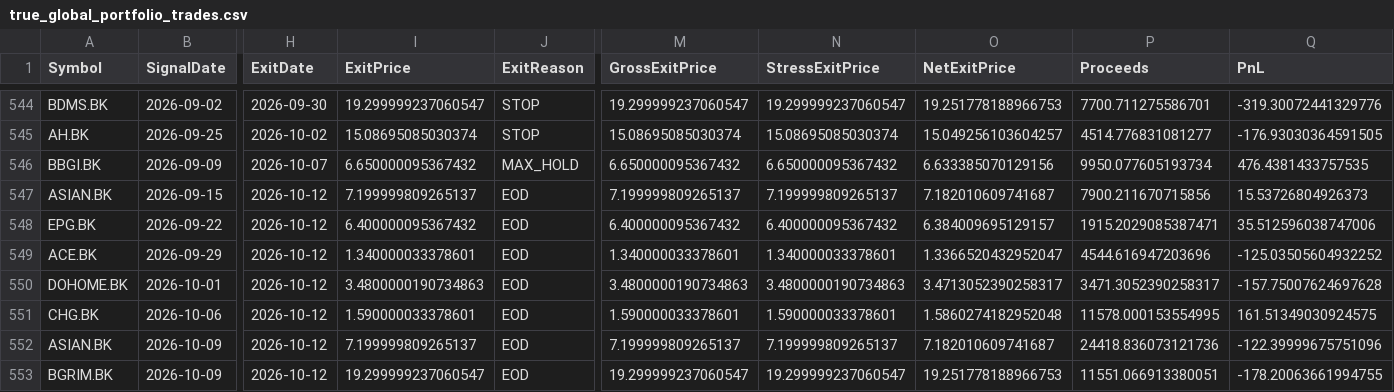
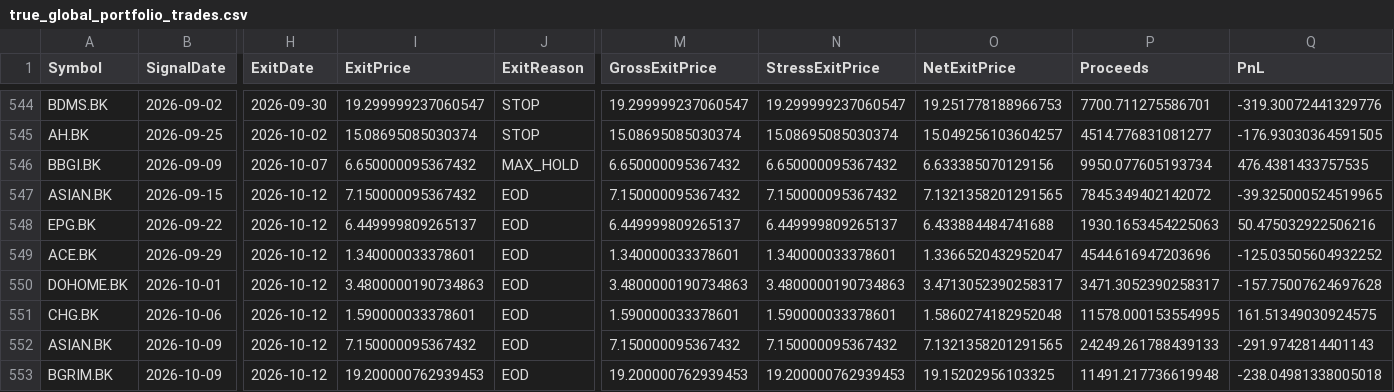
Before and after one commit to worasak2530seed/fast-hybrid-pro, a CSV file: results/run_reports/true_global_portfolio_trades.csv, drawn as a sheet; only a part is shown, gaps mark what is left out; the diff names each change by its address in the sheet, - before the commit and + after, or states it on an @@ line.

Commit message:
results: publish Colab research artifact 20261012T081339Z-8c9763ad

```diff
--- a/results/run_reports/true_global_portfolio_trades.csv
+++ b/results/run_reports/true_global_portfolio_trades.csv
-I547 (ExitPrice): 7.199999809265137
+I547 (ExitPrice): 7.150000095367432
-M547 (GrossExitPrice): 7.199999809265137
+M547 (GrossExitPrice): 7.150000095367432
-N547 (StressExitPrice): 7.199999809265137
+N547 (StressExitPrice): 7.150000095367432
-O547 (NetExitPrice): 7.182010609741687
+O547 (NetExitPrice): 7.1321358201291565
-P547 (Proceeds): 7900.211670715856
+P547 (Proceeds): 7845.349402142072
-Q547 (PnL): 15.53726804926373
+Q547 (PnL): -39.325000524519965
-I548 (ExitPrice): 6.400000095367432
+I548 (ExitPrice): 6.449999809265137
-M548 (GrossExitPrice): 6.400000095367432
+M548 (GrossExitPrice): 6.449999809265137
-N548 (StressExitPrice): 6.400000095367432
+N548 (StressExitPrice): 6.449999809265137
-O548 (NetExitPrice): 6.384009695129157
+O548 (NetExitPrice): 6.433884484741688
-P548 (Proceeds): 1915.2029085387471
+P548 (Proceeds): 1930.1653454225063
-Q548 (PnL): 35.512596038747006
+Q548 (PnL): 50.475032922506216
-I552 (ExitPrice): 7.199999809265137
+I552 (ExitPrice): 7.150000095367432
-M552 (GrossExitPrice): 7.199999809265137
+M552 (GrossExitPrice): 7.150000095367432
-N552 (StressExitPrice): 7.199999809265137
+N552 (StressExitPrice): 7.150000095367432
-O552 (NetExitPrice): 7.182010609741687
+O552 (NetExitPrice): 7.1321358201291565
-P552 (Proceeds): 24418.836073121736
+P552 (Proceeds): 24249.261788439133
-Q552 (PnL): -122.39999675751096
+Q552 (PnL): -291.9742814401143
-I553 (ExitPrice): 19.299999237060547
+I553 (ExitPrice): 19.200000762939453
-M553 (GrossExitPrice): 19.299999237060547
+M553 (GrossExitPrice): 19.200000762939453
-N553 (StressExitPrice): 19.299999237060547
+N553 (StressExitPrice): 19.200000762939453
-O553 (NetExitPrice): 19.251778188966753
+O553 (NetExitPrice): 19.15202956103325
-P553 (Proceeds): 11551.066913380051
+P553 (Proceeds): 11491.217736619948
-Q553 (PnL): -178.20063661994755
+Q553 (PnL): -238.04981338005018
```
